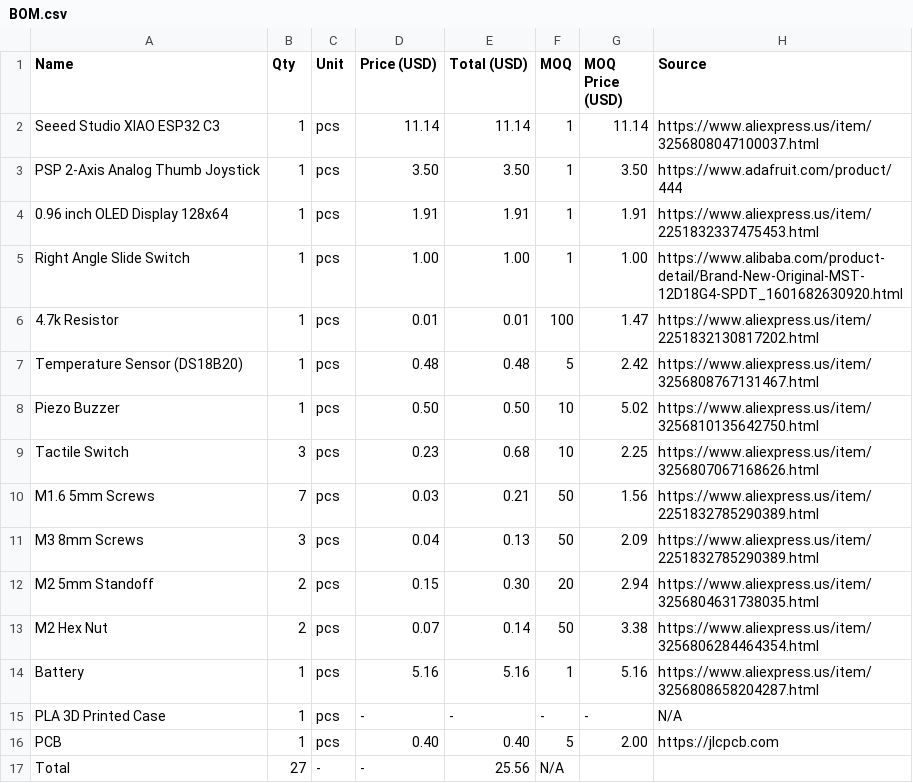
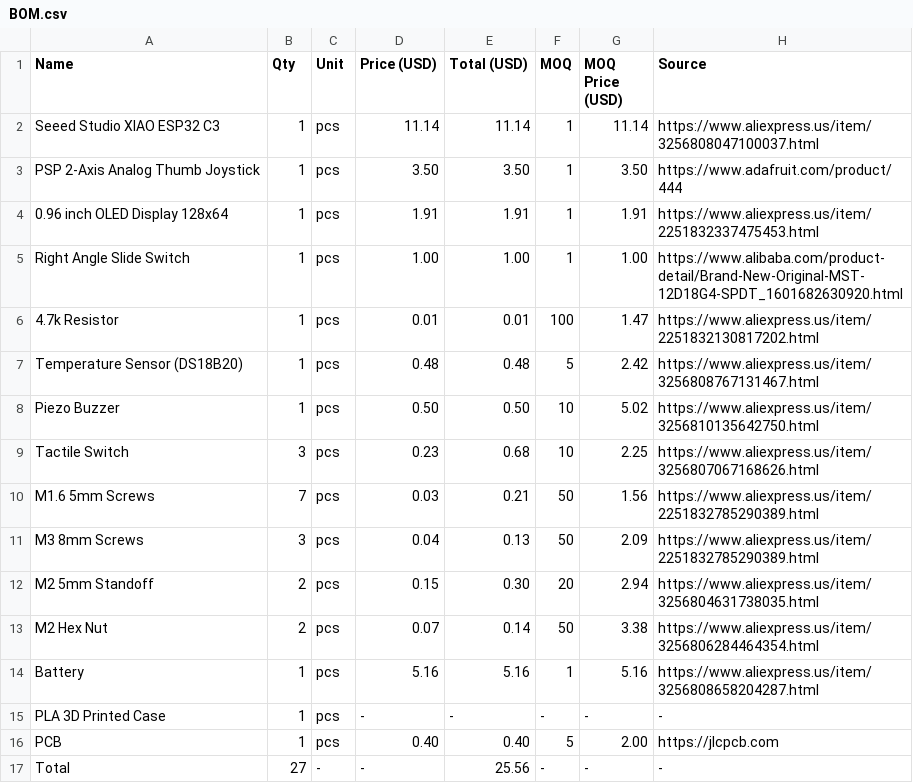
Before and after one commit to Sylvia3366/leebyte, a CSV file: hardware/BOM.csv, drawn as a sheet.

Commit message:
Update BOM.csv

```diff
--- a/hardware/BOM.csv
+++ b/hardware/BOM.csv
@@ -14,4 +14,4 @@ M2 Hex Nut,2,pcs,0.07,0.14,50,3.38,https://www.aliexpress.us/item/32568062844643
 Battery,1,pcs,5.16,5.16,1,5.16,https://www.aliexpress.us/item/3256808658204287.html
-PLA 3D Printed Case,1,pcs,-,-,-,-,N/A
+PLA 3D Printed Case,1,pcs,-,-,-,-,-
 PCB,1,pcs,0.40,0.40,5,2.00,https://jlcpcb.com
-Total,27,-,-,25.56,N/A
+Total,27,-,-,25.56,-,-,-
```
